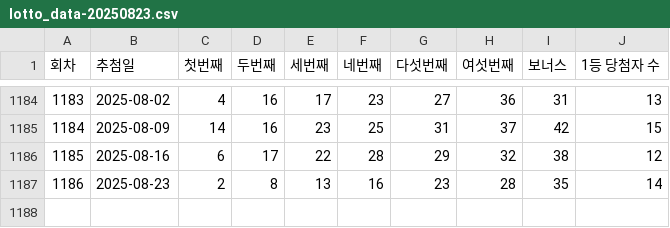
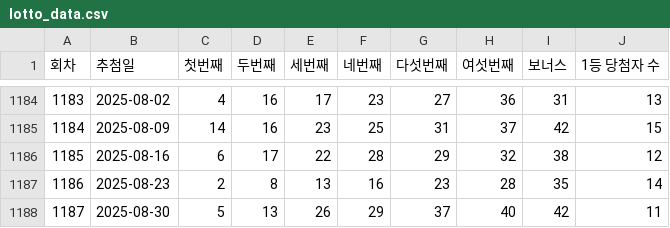
Before and after one commit to pjhwa/lotto_recommender, a CSV file: lotto_data.csv (was lotto_data-20250823.csv), drawn as a sheet; only a part is shown, gaps mark what is left out.

Commit message:
Update and rename lotto_data-20250823.csv to lotto_data.csv

```diff
--- a/lotto_data-20250823.csv
+++ b/lotto_data.csv
@@ -1187 +1187,2 @@
 1186,2025-08-23,2,8,13,16,23,28,35,14
+1187,2025-08-30,5,13,26,29,37,40,42,11
```
